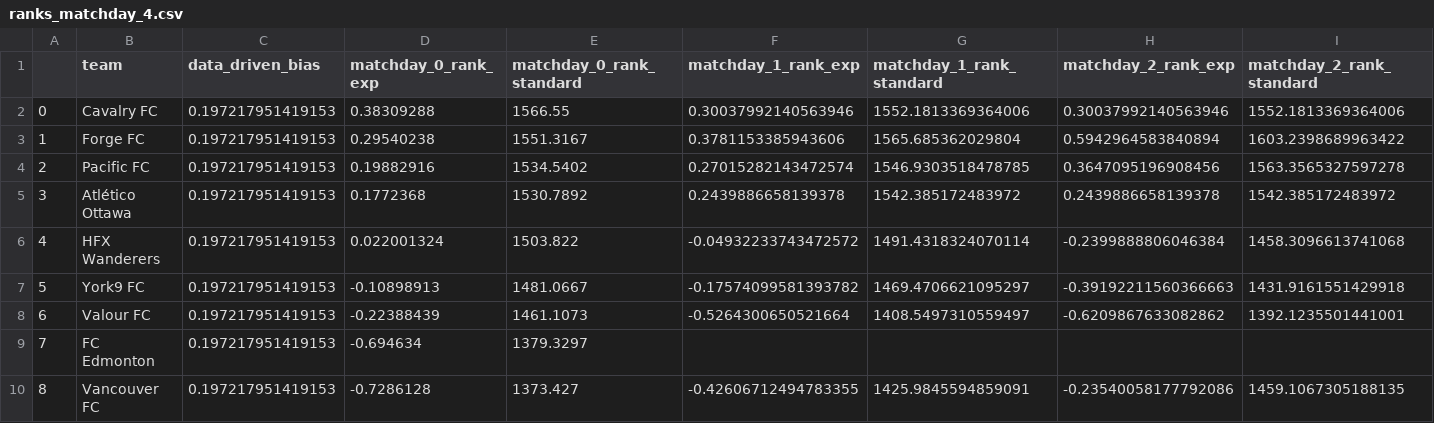
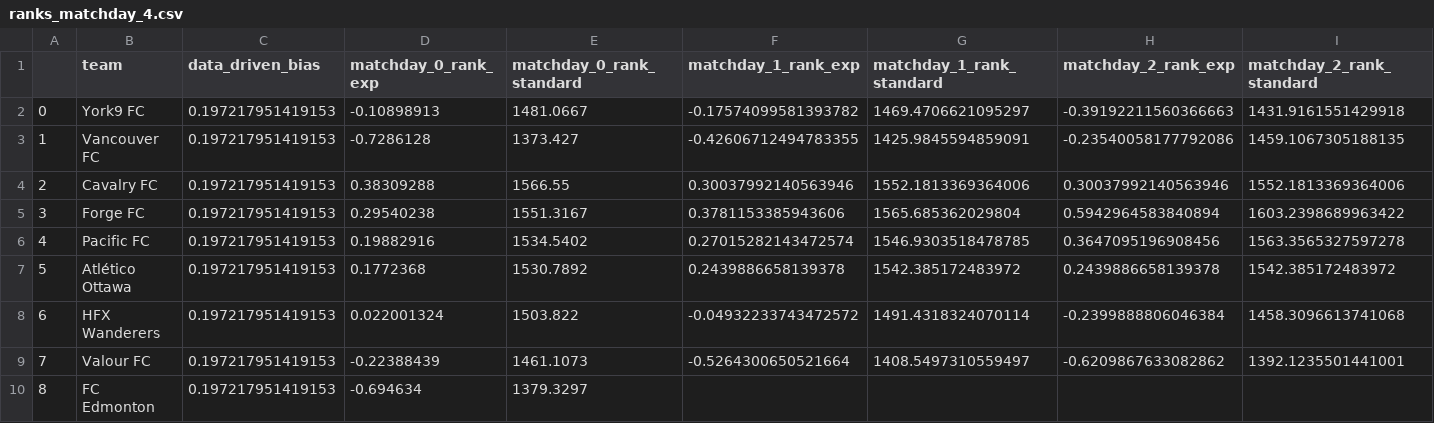
Before and after one commit to s-g-mo/sigmastats.ca, a CSV file: data/ranks/ranks_matchday_4.csv, drawn as a sheet; only a part is shown; removed rows and columns are numbered as before the commit, all else as after; rows hold the shown columns only; the diff names each change by its address in the sheet, - before the commit and + after, or states it on an @@ line.

Commit message:
update after match April 26, 2024

```diff
--- a/data/ranks/ranks_matchday_4.csv
+++ b/data/ranks/ranks_matchday_4.csv
+row 2: 0 | York9 FC | 0.197217951419153 | -0.10898913 | 1481.0667 | -0.17574099581393782 | 1469.4706621095297 | -0.39192211560366663 | 1431.9161551429918
+row 3: 1 | Vancouver FC | 0.197217951419153 | -0.7286128 | 1373.427 | -0.42606712494783355 | 1425.9845594859091 | -0.23540058177792086 | 1459.1067305188135
@@ column A renumbered between rows 4 and 10 @@
-row 7: 5 | York9 FC | 0.197217951419153 | -0.10898913 | 1481.0667 | -0.17574099581393782 | 1469.4706621095297 | -0.39192211560366663 | 1431.9161551429918
-row 10: 8 | Vancouver FC | 0.197217951419153 | -0.7286128 | 1373.427 | -0.42606712494783355 | 1425.9845594859091 | -0.23540058177792086 | 1459.1067305188135
```
Also changed, not shown: data/event_CSVs/event_matchday_4.csv, 1 other file.
